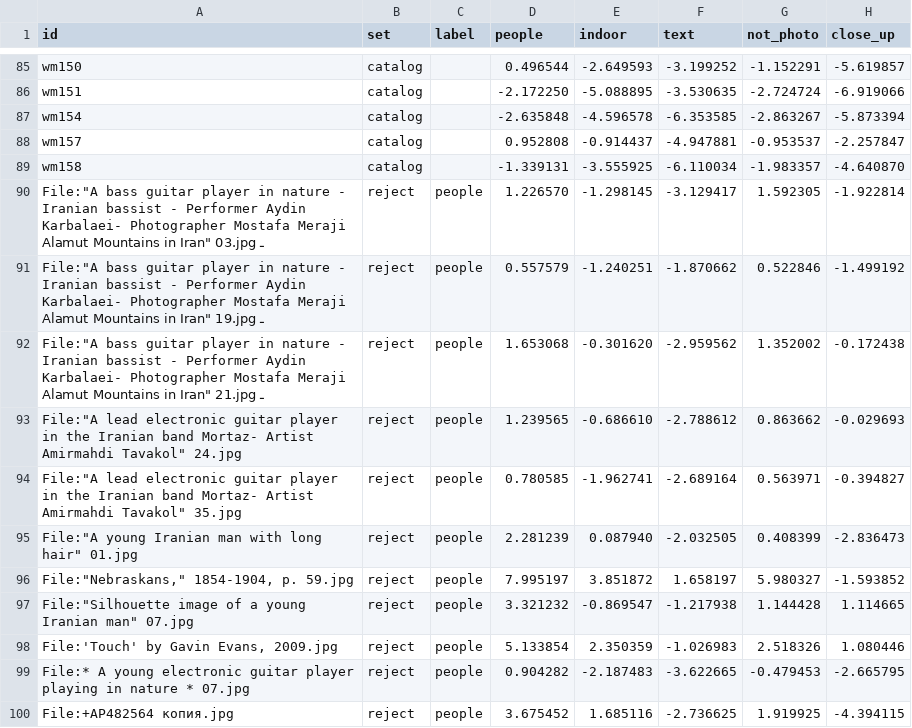
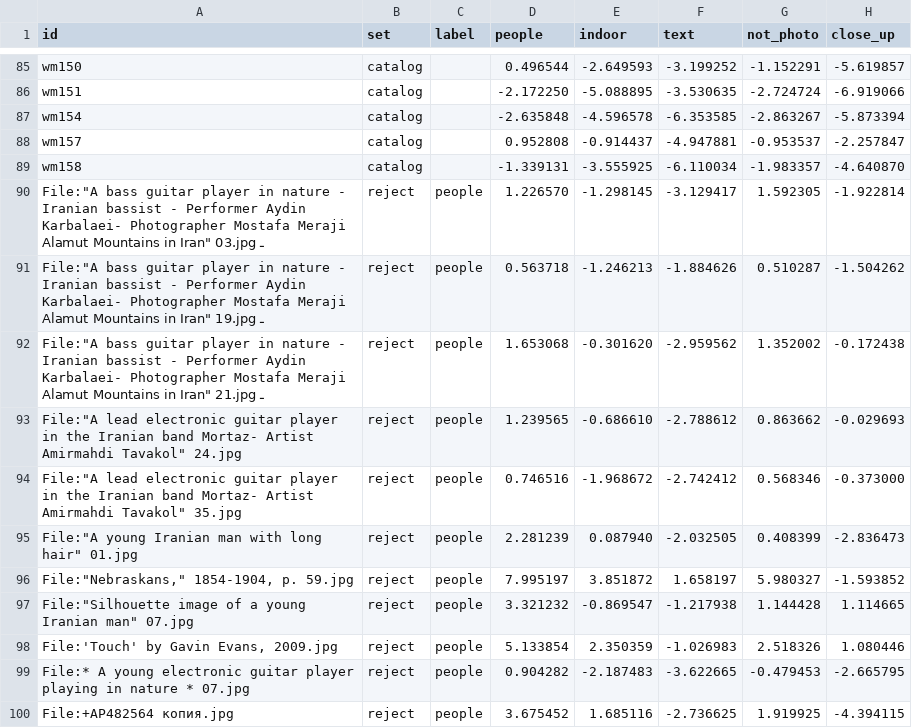
Before and after one commit to sugianand/whereabout, a CSV file: data/scene_gate/pocket/scores.csv, drawn as a sheet; only a part is shown, gaps mark what is left out.

```diff
--- a/data/scene_gate/pocket/scores.csv
+++ b/data/scene_gate/pocket/scores.csv
@@ -90,6 +90,6 @@ wm158,catalog,,-1.339131,-3.555925,-6.110034,-1.983357,-4.640870
 "File:""A bass guitar player in nature - Iranian bassist - Performer Aydin Karbalaei- Photographer Mostafa Meraji ـ Alamut Mountains in Iran"" 03.jpg",reject,people,1.226570,-1.298145,-3.129417,1.592305,-1.922814
-"File:""A bass guitar player in nature - Iranian bassist - Performer Aydin Karbalaei- Photographer Mostafa Meraji ـ Alamut Mountains in Iran"" 19.jpg",reject,people,0.557579,-1.240251,-1.870662,0.522846,-1.499192
+"File:""A bass guitar player in nature - Iranian bassist - Performer Aydin Karbalaei- Photographer Mostafa Meraji ـ Alamut Mountains in Iran"" 19.jpg",reject,people,0.563718,-1.246213,-1.884626,0.510287,-1.504262
 "File:""A bass guitar player in nature - Iranian bassist - Performer Aydin Karbalaei- Photographer Mostafa Meraji ـ Alamut Mountains in Iran"" 21.jpg",reject,people,1.653068,-0.301620,-2.959562,1.352002,-0.172438
 "File:""A lead electronic guitar player in the Iranian band Mortaz- Artist Amirmahdi Tavakol"" 24.jpg",reject,people,1.239565,-0.686610,-2.788612,0.863662,-0.029693
-"File:""A lead electronic guitar player in the Iranian band Mortaz- Artist Amirmahdi Tavakol"" 35.jpg",reject,people,0.780585,-1.962741,-2.689164,0.563971,-0.394827
+"File:""A lead electronic guitar player in the Iranian band Mortaz- Artist Amirmahdi Tavakol"" 35.jpg",reject,people,0.746516,-1.968672,-2.742412,0.568346,-0.373000
 "File:""A young Iranian man with long hair"" 01.jpg",reject,people,2.281239,0.087940,-2.032505,0.408399,-2.836473
```
Also changed, not shown: 3 other files.
